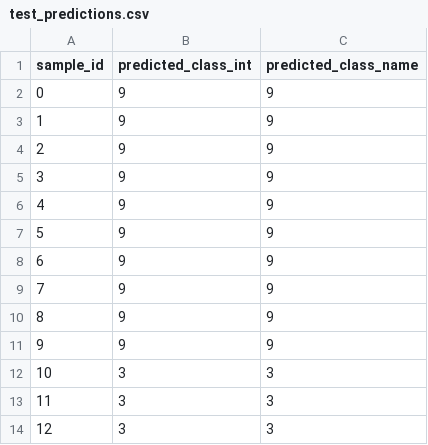
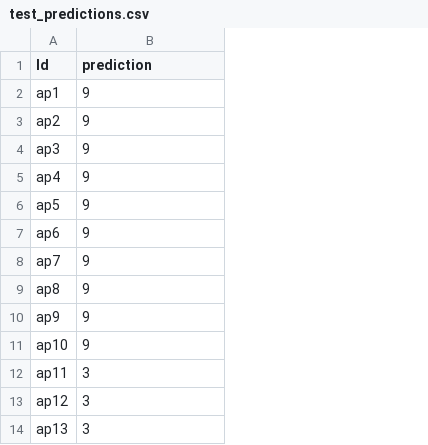
Before and after one commit to cilia-mouhoun/smart-appliance-detection, a CSV file: test_predictions.csv, drawn as a sheet; only a part is shown; removed rows and columns are numbered as before the commit, all else as after; the diff names each change by its address in the sheet, - before the commit and + after, or states it on an @@ line.

Commit message:
Fix: Update test predictions to Kaggle submission format (Id + prediction columns)

```diff
--- a/test_predictions.csv
+++ b/test_predictions.csv
-column A (sample_id), rows 2-14: 0 | 1 | 2 | 3 | 4 | 5 | 6 | 7 | 8 | 9 | 10 | 11 | 12
+column A (Id), rows 2-14: ap1 | ap2 | ap3 | ap4 | ap5 | ap6 | ap7 | ap8 | ap9 | ap10 | ap11 | ap12 | ap13
-column C (predicted_class_name), rows 2-14: 9 | 9 | 9 | 9 | 9 | 9 | 9 | 9 | 9 | 9 | 3 | 3 | 3
-B1: predicted_class_int
+B1: prediction
```
Also changed, not shown: 1 other file.
